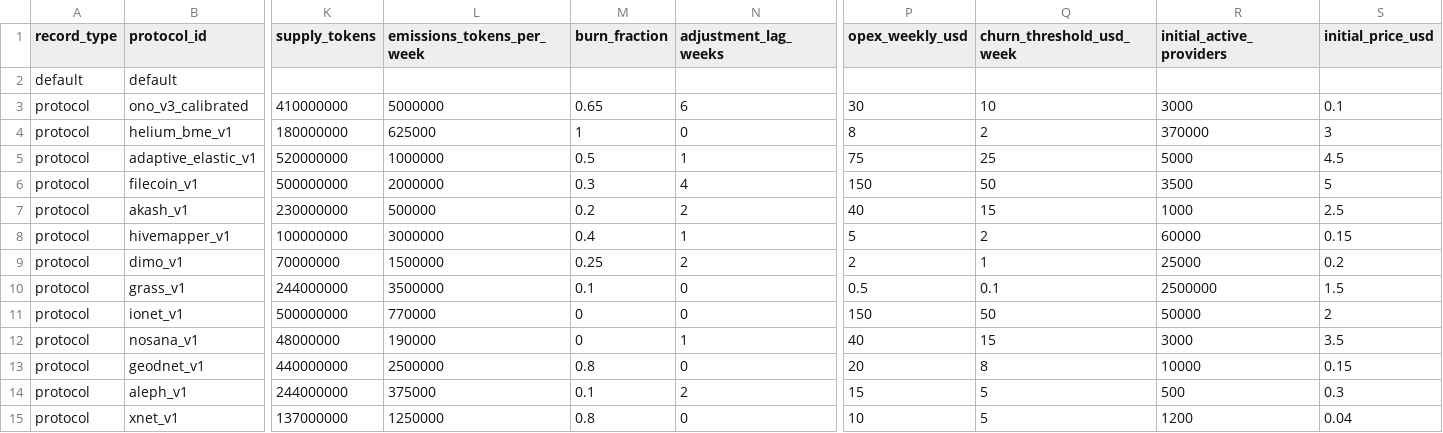
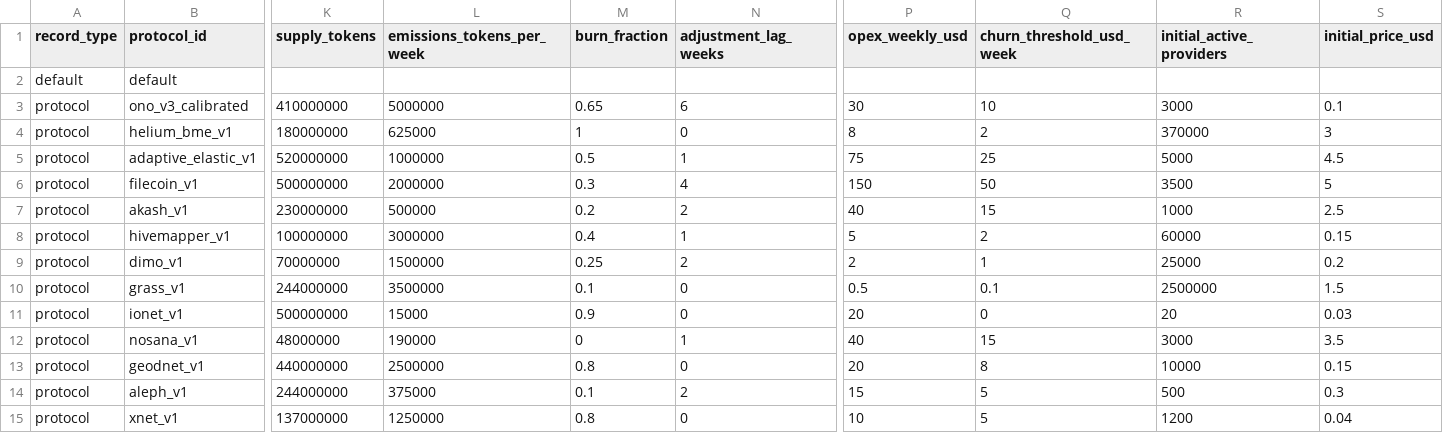
Before and after one commit to Devpen787/depindtresstest, a TSV file: src/data/protocol_master_sheet.tsv, drawn as a sheet; only a part is shown, gaps mark what is left out; the diff names each change by its address in the sheet, - before the commit and + after, or states it on an @@ line.

```diff
--- a/src/data/protocol_master_sheet.tsv
+++ b/src/data/protocol_master_sheet.tsv
-L11 (emissions_tokens_per_week): 770000
+L11 (emissions_tokens_per_week): 15000
-M11 (burn_fraction): 0
+M11 (burn_fraction): 0.9
-P11 (opex_weekly_usd): 150
+P11 (opex_weekly_usd): 20
-Q11 (churn_threshold_usd_week): 50
+Q11 (churn_threshold_usd_week): 0
-R11 (initial_active_providers): 50000
+R11 (initial_active_providers): 20
-S11 (initial_price_usd): 2
+S11 (initial_price_usd): 0.03
```
Also changed, not shown: 4 other files.
